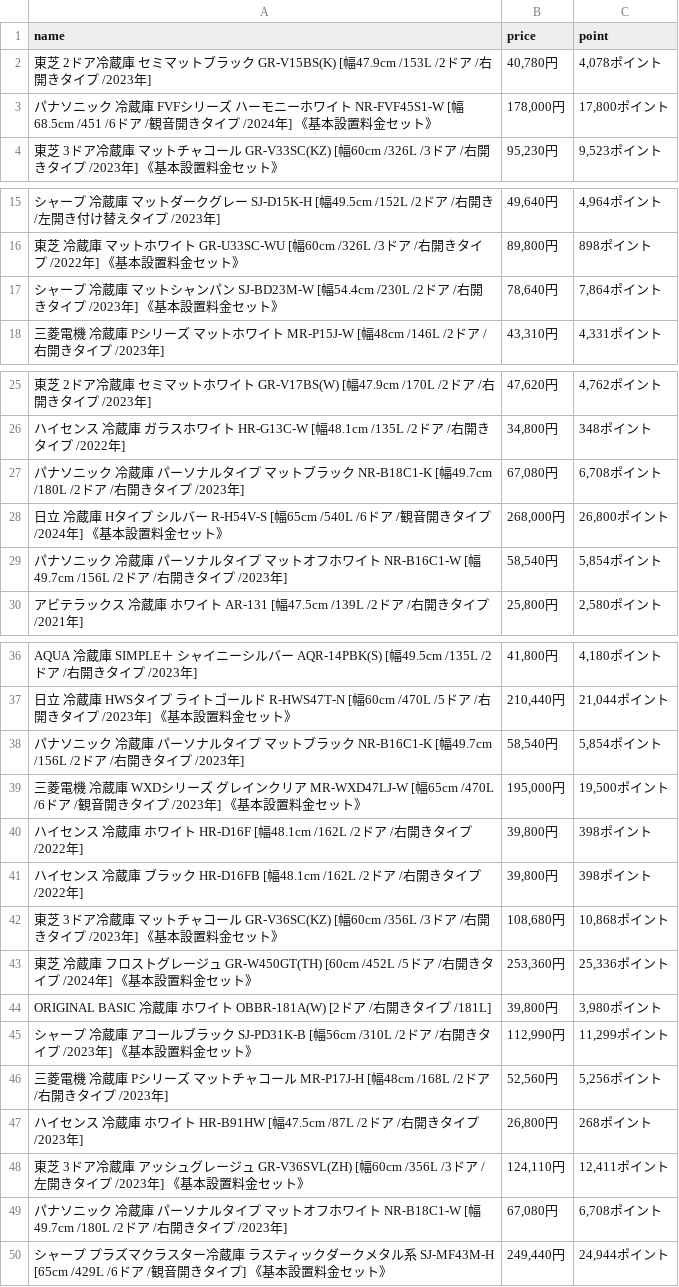
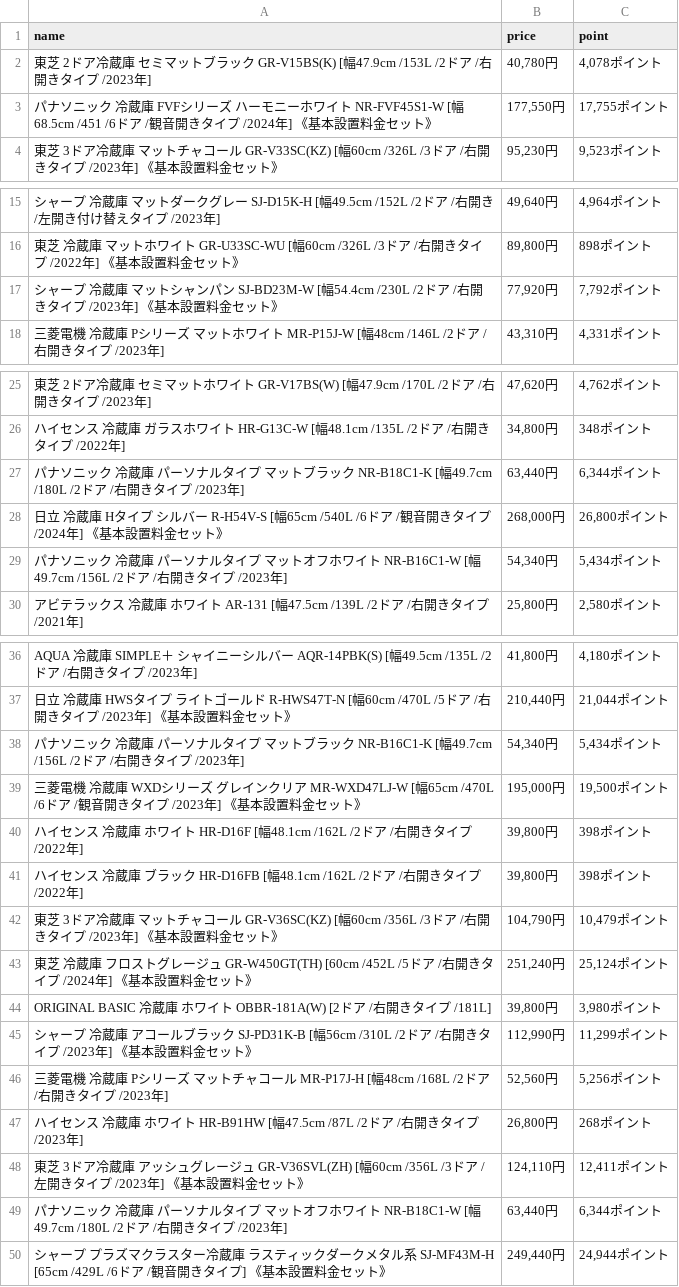
Before and after one commit to kenkono/BC_scraiping, a CSV file: ver1_20240831_products.csv, drawn as a sheet; only a part is shown, gaps mark what is left out; the diff names each change by its address in the sheet, - before the commit and + after, or states it on an @@ line.

```diff
--- a/ver1_20240831_products.csv
+++ b/ver1_20240831_products.csv
-B3 (price): 178,000円
+B3 (price): 177,550円
-C3 (point): 17,800ポイント
+C3 (point): 17,755ポイント
-B17 (price): 78,640円
+B17 (price): 77,920円
-C17 (point): 7,864ポイント
+C17 (point): 7,792ポイント
-B27 (price): 67,080円
+B27 (price): 63,440円
-C27 (point): 6,708ポイント
+C27 (point): 6,344ポイント
-B29 (price): 58,540円
+B29 (price): 54,340円
-C29 (point): 5,854ポイント
+C29 (point): 5,434ポイント
-B38 (price): 58,540円
+B38 (price): 54,340円
-C38 (point): 5,854ポイント
+C38 (point): 5,434ポイント
-B42 (price): 108,680円
+B42 (price): 104,790円
-C42 (point): 10,868ポイント
+C42 (point): 10,479ポイント
-B43 (price): 253,360円
+B43 (price): 251,240円
-C43 (point): 25,336ポイント
+C43 (point): 25,124ポイント
-B49 (price): 67,080円
+B49 (price): 63,440円
-C49 (point): 6,708ポイント
+C49 (point): 6,344ポイント
```
Also changed, not shown: 5 other files.
